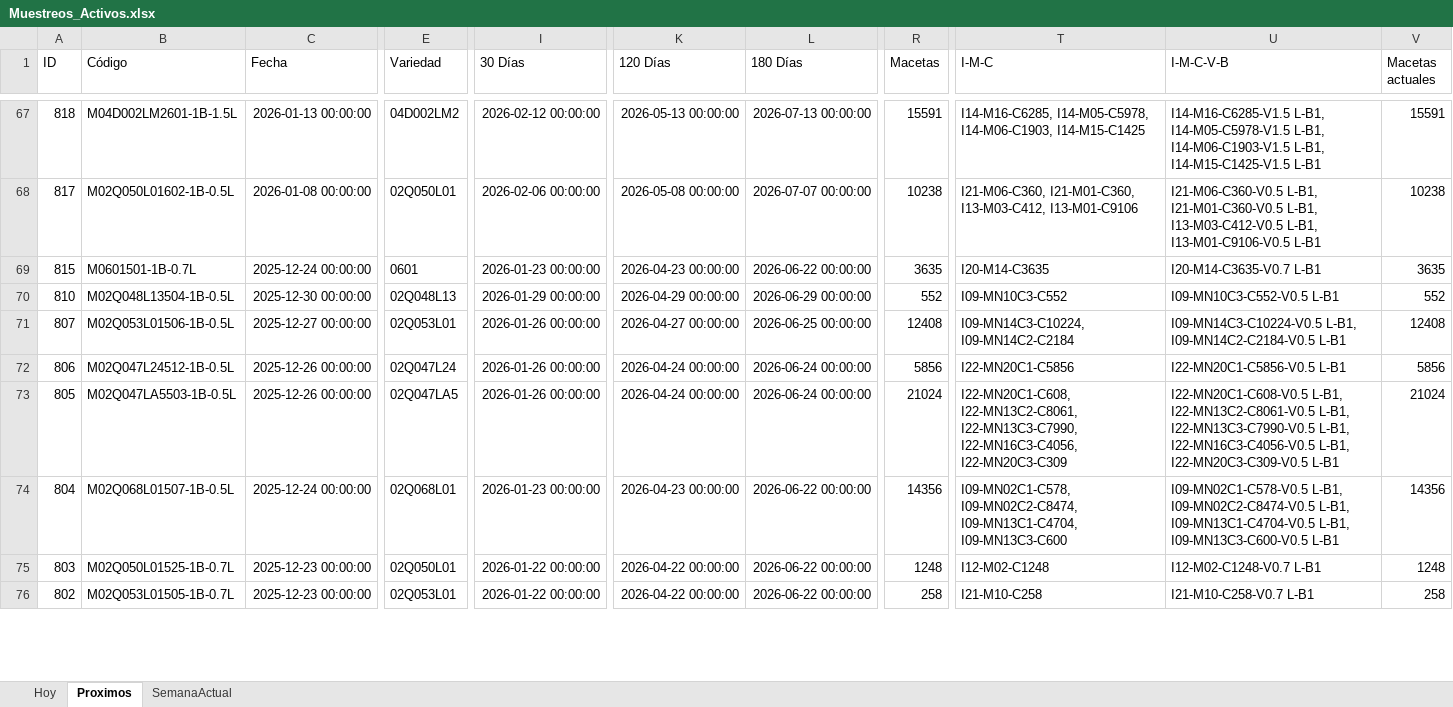
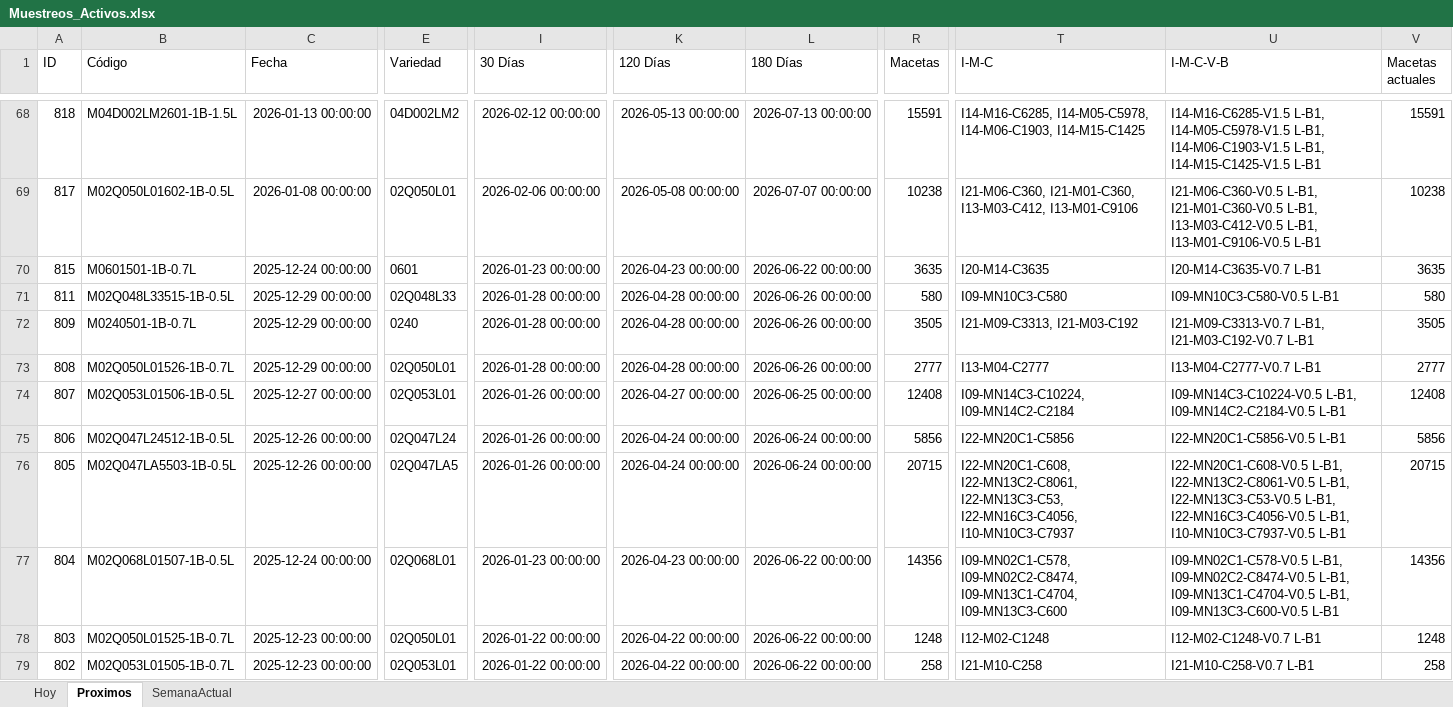
Before and after one commit to bryanvielma/MUESTREO_MACRO, an Excel workbook: output/Muestreos_Activos.xlsx, sheet Proximos, drawn as a sheet; only a part is shown, gaps mark what is left out; values as stored, in another font and other column widths than the file's, no borders; addresses are those after the commit; rows hold the shown columns only; the diff covers the shown part only; the diff names each change by its address in the sheet, - before the commit and + after, or states it on an @@ line.

```diff
--- a/output/Muestreos_Activos.xlsx (sheet Proximos)
+++ b/output/Muestreos_Activos.xlsx (sheet Proximos)
-A71 (ID): 810
+A71 (ID): 811
-B71 (Código): M02Q048L13504-1B-0.5L
+B71 (Código): M02Q048L33515-1B-0.5L
-C71 (Fecha): 2025-12-30 00:00:00
+C71 (Fecha): 2025-12-29 00:00:00
-E71 (Variedad): 02Q048L13
+E71 (Variedad): 02Q048L33
-I71 (30 Días): 2026-01-29 00:00:00
+I71 (30 Días): 2026-01-28 00:00:00
-K71 (120 Días): 2026-04-29 00:00:00
+K71 (120 Días): 2026-04-28 00:00:00
-L71 (180 Días): 2026-06-29 00:00:00
+L71 (180 Días): 2026-06-26 00:00:00
-R71 (Macetas): 552
+R71 (Macetas): 580
-T71 (I-M-C): I09-MN10C3-C552
+T71 (I-M-C): I09-MN10C3-C580
-U71 (I-M-C-V-B): I09-MN10C3-C552-V0.5 L-B1
+U71 (I-M-C-V-B): I09-MN10C3-C580-V0.5 L-B1
-V71 (Macetas actuales): 552
+V71 (Macetas actuales): 580
+row 72: 809 | M0240501-1B-0.7L | 2025-12-29 00:00:00 | 0240 | 2026-01-28 00:00:00 | 2026-04-28 00:00:00 | 2026-06-26 00:00:00 | 3505 | I21-M09-C3313, I21-M03-C192 | I21-M09-C3313-V0.7 L-B1, I21-M03-C192-V0.7 L-B1 | 3505
+row 73: 808 | M02Q050L01526-1B-0.7L | 2025-12-29 00:00:00 | 02Q050L01 | 2026-01-28 00:00:00 | 2026-04-28 00:00:00 | 2026-06-26 00:00:00 | 2777 | I13-M04-C2777 | I13-M04-C2777-V0.7 L-B1 | 2777
-R76 (Macetas): 21024
+R76 (Macetas): 20715
-T76 (I-M-C): I22-MN20C1-C608, I22-MN13C2-C8061, I22-MN13C3-C7990, I22-MN16C3-C4056, I22-MN20C3-C309
+T76 (I-M-C): I22-MN20C1-C608, I22-MN13C2-C8061, I22-MN13C3-C53, I22-MN16C3-C4056, I10-MN10C3-C7937
-U76 (I-M-C-V-B): …I22-MN13C2-C8061-V0.5 L-B1, I22-MN13C3-C7990-V0.5 L-B1, I22-MN16C3-C4056-V0.5 L-B1, I22-MN20C3-C309-V0.5 L-B1
+U76 (I-M-C-V-B): …I22-MN13C2-C8061-V0.5 L-B1, I22-MN13C3-C53-V0.5 L-B1, I22-MN16C3-C4056-V0.5 L-B1, I10-MN10C3-C7937-V0.5 L-B1
-V76 (Macetas actuales): 21024
+V76 (Macetas actuales): 20715
```
Also changed, not shown: 2 added rows, 7 removed rows and 48 edited cells elsewhere in this sheet, sheet SemanaActual, sheet Hoy, data/BioTecnos.xlsx, 4 other files.
